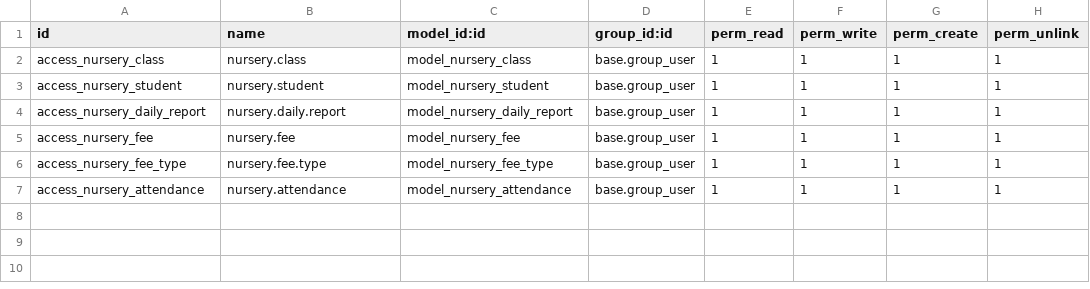
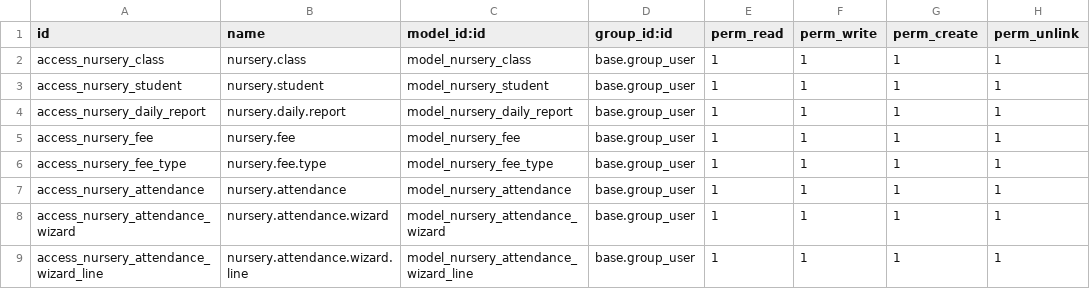
Before and after one commit to odoocrafts/nursery_management, a CSV file: security/ir.model.access.csv, drawn as a sheet.

Commit message:
feat: Add a class attendance wizard for managing student attendance.

```diff
--- a/security/ir.model.access.csv
+++ b/security/ir.model.access.csv
@@ -7 +7,3 @@ access_nursery_fee_type,nursery.fee.type,model_nursery_fee_type,base.group_user,
 access_nursery_attendance,nursery.attendance,model_nursery_attendance,base.group_user,1,1,1,1
+access_nursery_attendance_wizard,nursery.attendance.wizard,model_nursery_attendance_wizard,base.group_user,1,1,1,1
+access_nursery_attendance_wizard_line,nursery.attendance.wizard.line,model_nursery_attendance_wizard_line,base.group_user,1,1,1,1
```
Also changed, not shown: 6 other files.
